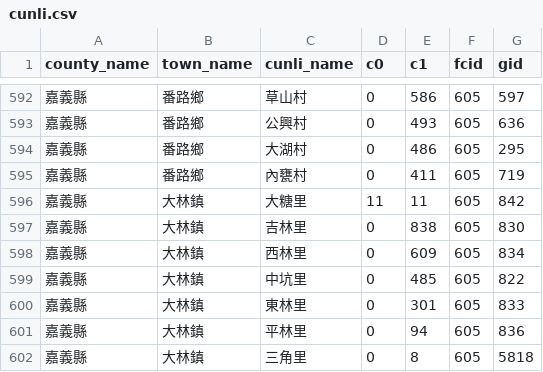
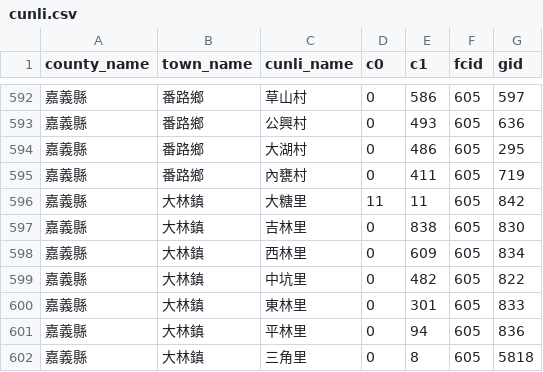
Before and after one commit to kiang/service.taipower.com.tw, a CSV file: docs/cunli.csv, drawn as a sheet; only a part is shown, gaps mark what is left out.

```diff
--- a/docs/cunli.csv
+++ b/docs/cunli.csv
@@ -598,3 +598,3 @@ county_name,town_name,cunli_name,c0,c1,fcid,gid
 嘉義縣,大林鎮,西林里,0,609,605,834
-嘉義縣,大林鎮,中坑里,0,485,605,822
+嘉義縣,大林鎮,中坑里,0,482,605,822
 嘉義縣,大林鎮,東林里,0,301,605,833
```
Also changed, not shown: docs/taipower.csv.
